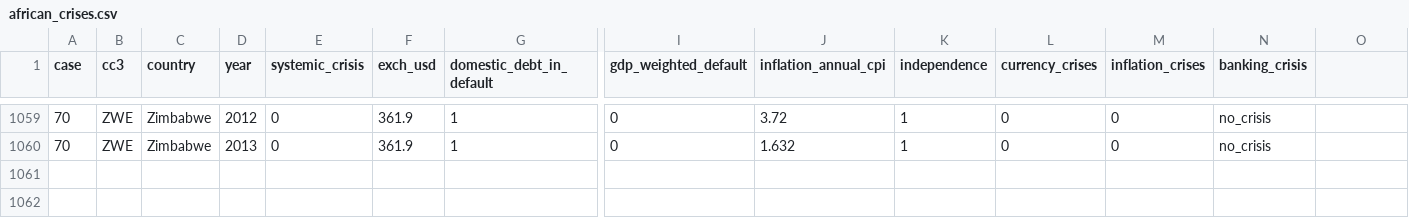
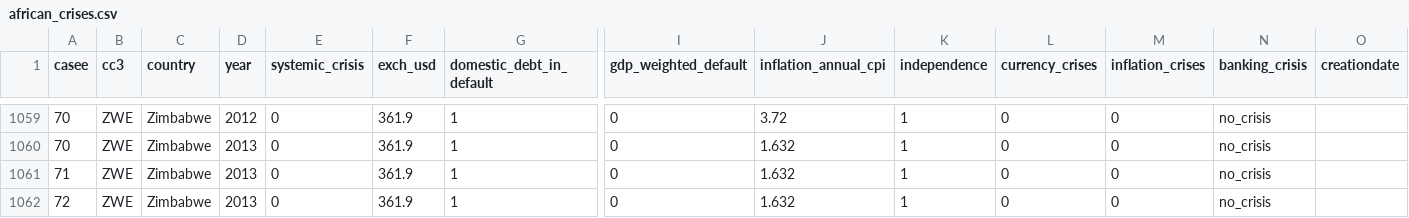
Before and after one commit to HamzaLghali/AirflowSparkScalaProBig, a CSV file: airflow/jobs/BigDataProjDeltaScala/src/main/resources/data/african_crises.csv, drawn as a sheet; only a part is shown, gaps mark what is left out; rows hold the shown columns only; the diff names each change by its address in the sheet, - before the commit and + after, or states it on an @@ line.

```diff
--- a/airflow/jobs/BigDataProjDeltaScala/src/main/resources/data/african_crises.csv
+++ b/airflow/jobs/BigDataProjDeltaScala/src/main/resources/data/african_crises.csv
-A1: case
+A1: casee
-O1: (empty)
+O1: creationdate
+row 1061: 71 | ZWE | Zimbabwe | 2013 | 0 | 361.9 | 1 | 0 | 1.632 | 1 | 0 | 0 | no_crisis
+row 1062: 72 | ZWE | Zimbabwe | 2013 | 0 | 361.9 | 1 | 0 | 1.632 | 1 | 0 | 0 | no_crisis
```
Also changed, not shown: airflow/jobs/BigDataProjDeltaScala/target/scala-2.12/classes/data/african_crises.csv, 25 other files.
